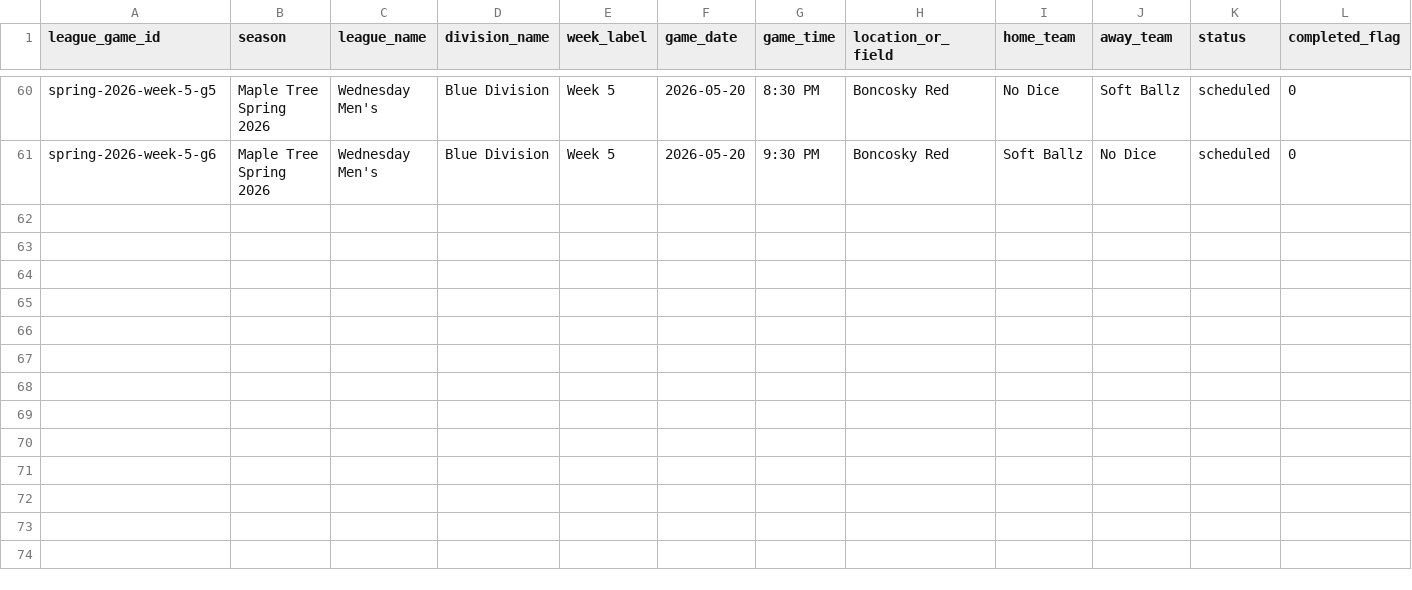
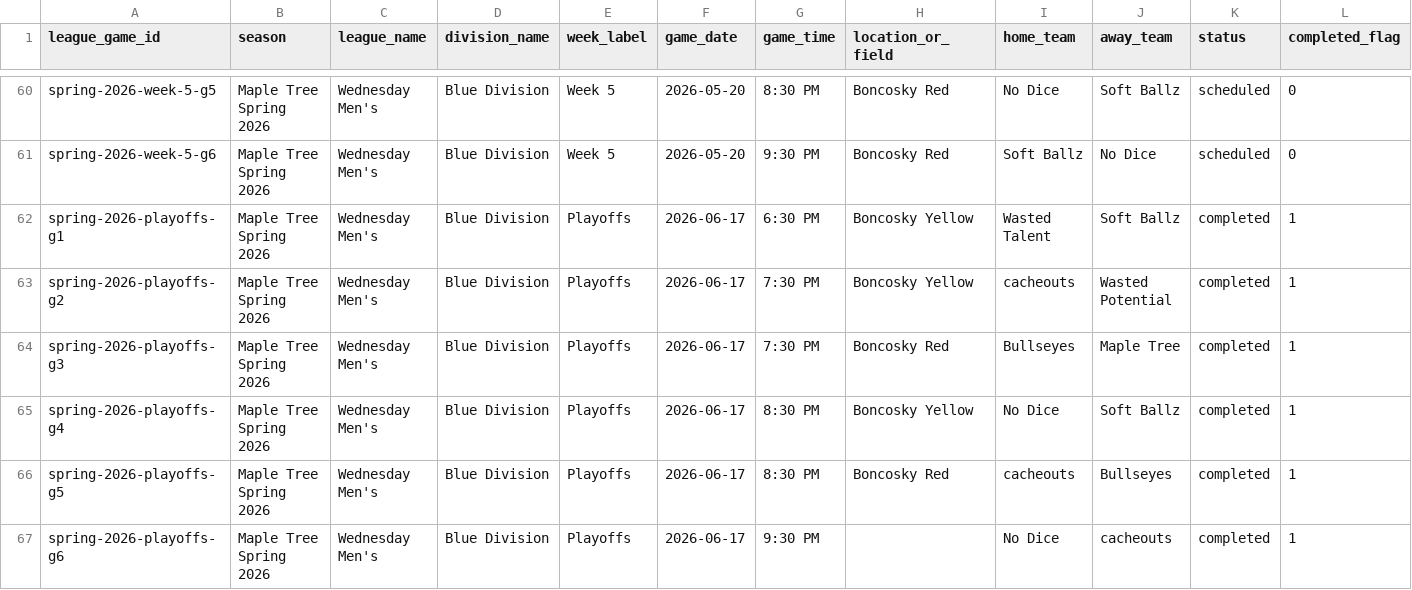
Before and after one commit to tatkins11/maple-tree-dashboard, a CSV file: data/processed/league_schedule_games.csv, drawn as a sheet; only a part is shown, gaps mark what is left out; rows hold the shown columns only; the diff names each change by its address in the sheet, - before the commit and + after, or states it on an @@ line.

```diff
--- a/data/processed/league_schedule_games.csv
+++ b/data/processed/league_schedule_games.csv
+row 62: spring-2026-playoffs-g1 | Maple Tree Spring 2026 | Wednesday Men's | Blue Division | Playoffs | 2026-06-17 | 6:30 PM | Boncosky Yellow | Wasted Talent | Soft Ballz | completed | 1
+row 63: spring-2026-playoffs-g2 | Maple Tree Spring 2026 | Wednesday Men's | Blue Division | Playoffs | 2026-06-17 | 7:30 PM | Boncosky Yellow | cacheouts | Wasted Potential | completed | 1
+row 64: spring-2026-playoffs-g3 | Maple Tree Spring 2026 | Wednesday Men's | Blue Division | Playoffs | 2026-06-17 | 7:30 PM | Boncosky Red | Bullseyes | Maple Tree | completed | 1
+row 65: spring-2026-playoffs-g4 | Maple Tree Spring 2026 | Wednesday Men's | Blue Division | Playoffs | 2026-06-17 | 8:30 PM | Boncosky Yellow | No Dice | Soft Ballz | completed | 1
+row 66: spring-2026-playoffs-g5 | Maple Tree Spring 2026 | Wednesday Men's | Blue Division | Playoffs | 2026-06-17 | 8:30 PM | Boncosky Red | cacheouts | Bullseyes | completed | 1
+row 67: spring-2026-playoffs-g6 | Maple Tree Spring 2026 | Wednesday Men's | Blue Division | Playoffs | 2026-06-17 | 9:30 PM |  | No Dice | cacheouts | completed | 1
```
